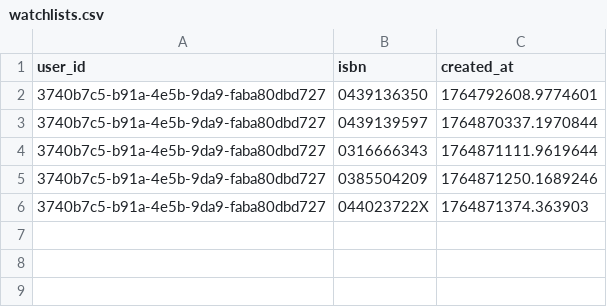
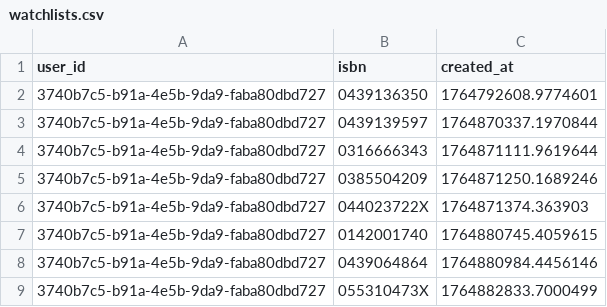
Before and after one commit to UBCDebuggers/COSC310, a CSV file: fullstack_project/backend/app/data/watchlists.csv, drawn as a sheet; the diff names each change by its address in the sheet, - before the commit and + after, or states it on an @@ line.

```diff
--- a/fullstack_project/backend/app/data/watchlists.csv
+++ b/fullstack_project/backend/app/data/watchlists.csv
+row 7: 3740b7c5-b91a-4e5b-9da9-faba80dbd727 | 0142001740 | 1764880745.4059615
+row 8: 3740b7c5-b91a-4e5b-9da9-faba80dbd727 | 0439064864 | 1764880984.4456146
+row 9: 3740b7c5-b91a-4e5b-9da9-faba80dbd727 | 055310473X | 1764882833.7000499
```
Also changed, not shown: fullstack_project/backend/app/data/users.csv, 11 other files.
